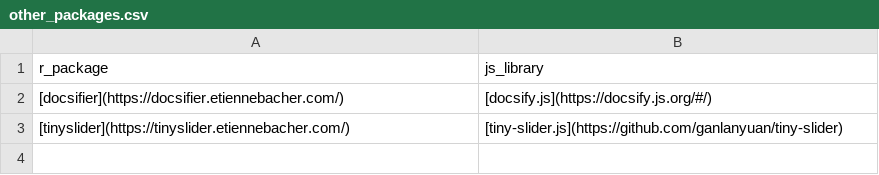
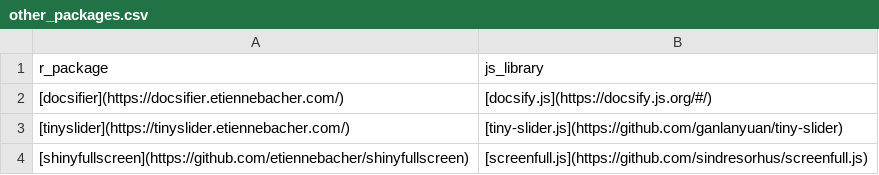
Before and after one commit to etiennebacher/awesome-R-JS-adaptation, a CSV file: other_packages.csv, drawn as a sheet; the diff names each change by its address in the sheet, - before the commit and + after, or states it on an @@ line.

Commit message:
test for gh actions

```diff
--- a/other_packages.csv
+++ b/other_packages.csv
+row 4: [shinyfullscreen](https://github.com/etiennebacher/shinyfullscreen) | [screenfull.js](https://github.com/sindresorhus/screenfull.js)
```
